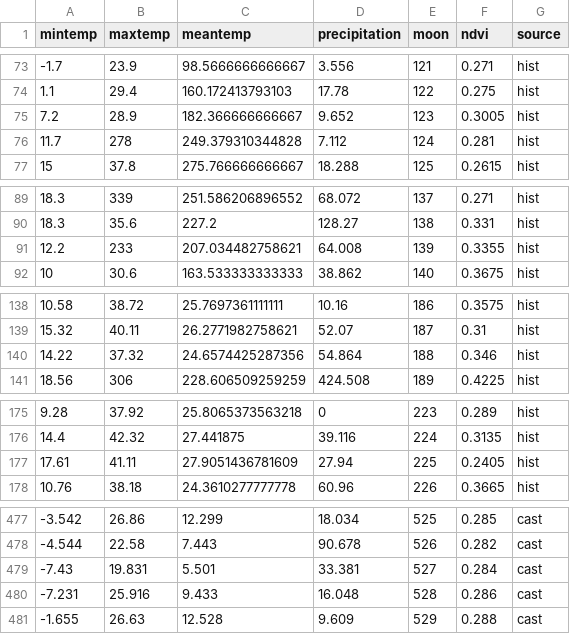
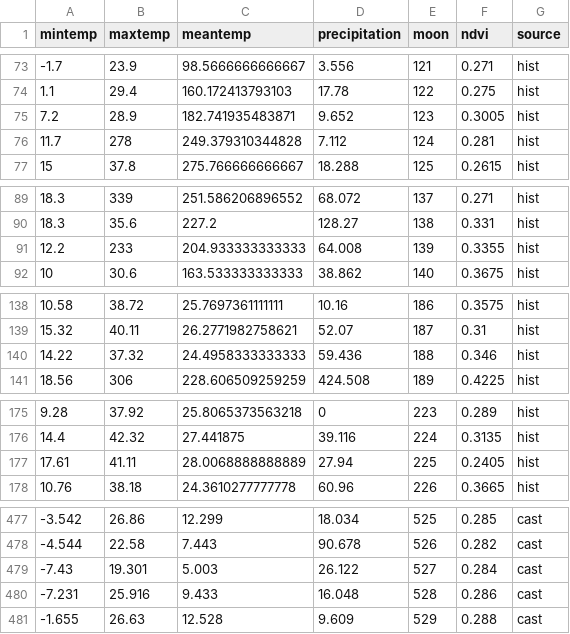
Before and after one commit to weecology/portal-forecasts, a CSV file: data/covariates.csv, drawn as a sheet; only a part is shown, gaps mark what is left out; the diff covers the shown part only.

```diff
--- a/data/covariates.csv
+++ b/data/covariates.csv
@@ -74,3 +74,3 @@
 1.1,29.4,160.172413793103,17.78,122,0.275,"hist"
-7.2,28.9,182.366666666667,9.652,123,0.3005,"hist"
+7.2,28.9,182.741935483871,9.652,123,0.3005,"hist"
 11.7,278,249.379310344828,7.112,124,0.281,"hist"
@@ -90,3 +90,3 @@
 18.3,35.6,227.2,128.27,138,0.331,"hist"
-12.2,233,207.034482758621,64.008,139,0.3355,"hist"
+12.2,233,204.933333333333,64.008,139,0.3355,"hist"
 10,30.6,163.533333333333,38.862,140,0.3675,"hist"
@@ -139,3 +139,3 @@
 15.32,40.11,26.2771982758621,52.07,187,0.31,"hist"
-14.22,37.32,24.6574425287356,54.864,188,0.346,"hist"
+14.22,37.32,24.4958333333333,59.436,188,0.346,"hist"
 18.56,306,228.606509259259,424.508,189,0.4225,"hist"
@@ -176,3 +176,3 @@
 14.4,42.32,27.441875,39.116,224,0.3135,"hist"
-17.61,41.11,27.9051436781609,27.94,225,0.2405,"hist"
+17.61,41.11,28.0068888888889,27.94,225,0.2405,"hist"
 10.76,38.18,24.3610277777778,60.96,226,0.3665,"hist"
@@ -478,3 +478,3 @@
 -4.544,22.58,7.443,90.678,526,0.282,"cast"
--7.43,19.831,5.501,33.381,527,0.284,"cast"
+-7.43,19.301,5.003,26.122,527,0.284,"cast"
 -7.231,25.916,9.433,16.048,528,0.286,"cast"
```
Also changed, not shown: 3 edited cells elsewhere in this file, data/covariate_casts.csv, 6 other files.
